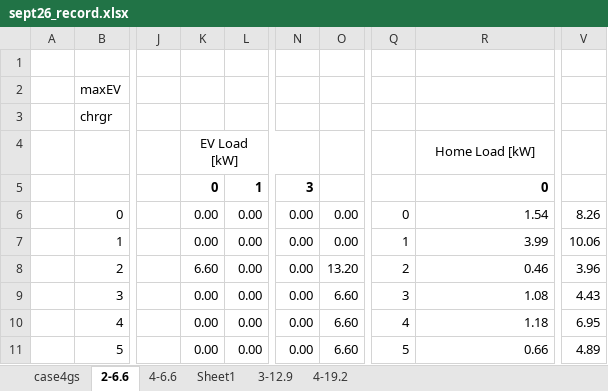
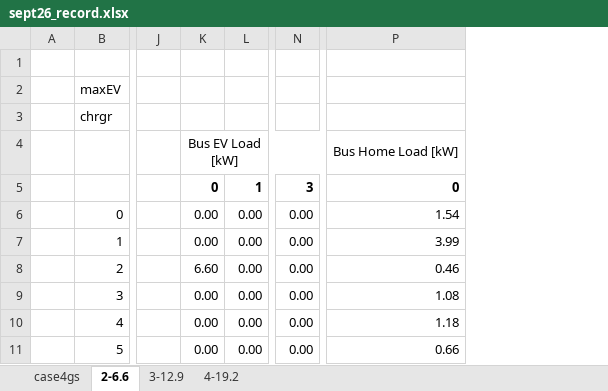
Before and after one commit to apalom/PGIA-Model, an Excel workbook: data/Prelim_Results/sept26_record.xlsx, sheet 2-6.6, drawn as a sheet; only a part is shown, gaps mark what is left out; values as stored, in another font and other column widths than the file's, no borders; charts and pictures and conditional formats not drawn; removed rows and columns are numbered as before the commit, all else as after; the diff names each change by its address in the sheet, - before the commit and + after, or states it on an @@ line.

```diff
--- a/data/Prelim_Results/sept26_record.xlsx (sheet 2-6.6)
+++ b/data/Prelim_Results/sept26_record.xlsx (sheet 2-6.6)
-sheet tab: 4-6.6
-sheet tab: Sheet1
-column O, rows 6-11: 0.00 | 0.00 | 13.20 | 6.60 | 6.60 | 6.60
-column Q, rows 6-11: 0 | 1 | 2 | 3 | 4 | 5
-column V, rows 6-11: 8.26 | 10.06 | 3.96 | 4.43 | 6.95 | 4.89
-K4: EV Load [kW]
+K4: Bus EV Load [kW]
-P4: Home Load [kW]
+P4: Bus Home Load [kW]
```
Also changed, not shown: charts or pictures, data/Prelim_Results/oct1_record.xlsx, data/case12.xlsx, 5 other files.
